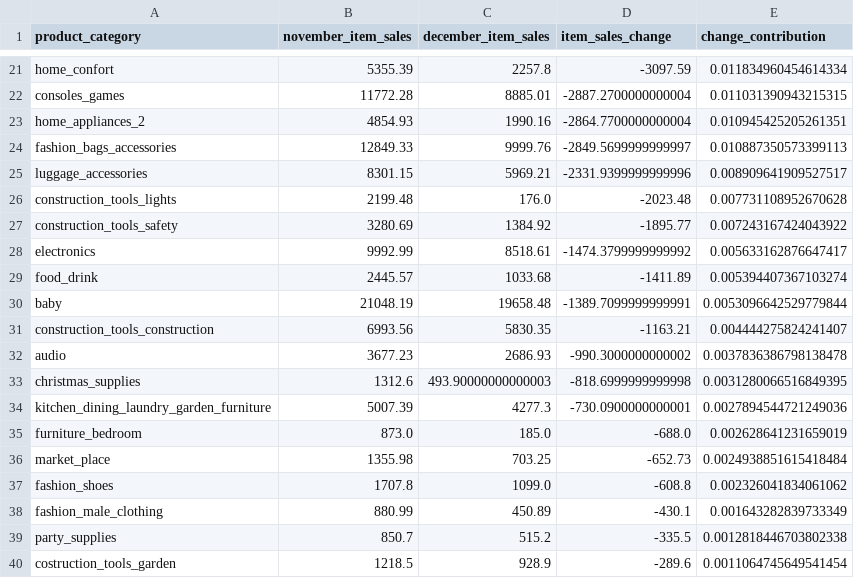
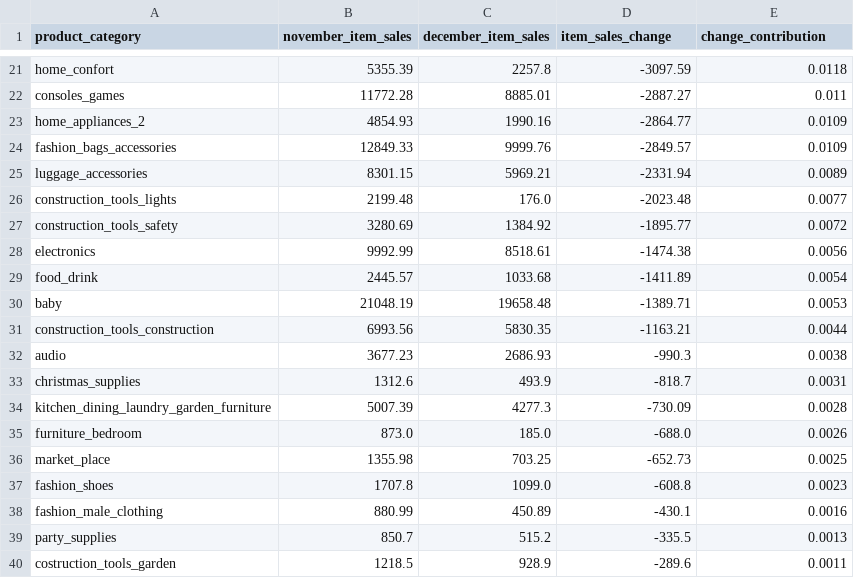
Before and after one commit to mingeon-t4r/01_sales_analysis, a CSV file: reports/december_category_change.csv, drawn as a sheet; only a part is shown, gaps mark what is left out; the diff covers the shown part only; the diff names each change by its address in the sheet, - before the commit and + after, or states it on an @@ line.

```diff
--- a/reports/december_category_change.csv
+++ b/reports/december_category_change.csv
-E21 (change_contribution): 0.011834960454614334
+E21 (change_contribution): 0.0118
-D22 (item_sales_change): -2887.2700000000004
+D22 (item_sales_change): -2887.27
-E22 (change_contribution): 0.011031390943215315
+E22 (change_contribution): 0.011
-D23 (item_sales_change): -2864.7700000000004
+D23 (item_sales_change): -2864.77
-E23 (change_contribution): 0.010945425205261351
+E23 (change_contribution): 0.0109
-D24 (item_sales_change): -2849.5699999999997
+D24 (item_sales_change): -2849.57
-E24 (change_contribution): 0.010887350573399113
+E24 (change_contribution): 0.0109
-D25 (item_sales_change): -2331.9399999999996
+D25 (item_sales_change): -2331.94
-E25 (change_contribution): 0.008909641909527517
+E25 (change_contribution): 0.0089
-E26 (change_contribution): 0.007731108952670628
+E26 (change_contribution): 0.0077
-E27 (change_contribution): 0.007243167424043922
+E27 (change_contribution): 0.0072
-D28 (item_sales_change): -1474.3799999999992
+D28 (item_sales_change): -1474.38
-E28 (change_contribution): 0.005633162876647417
+E28 (change_contribution): 0.0056
-E29 (change_contribution): 0.005394407367103274
+E29 (change_contribution): 0.0054
-D30 (item_sales_change): -1389.7099999999991
+D30 (item_sales_change): -1389.71
-E30 (change_contribution): 0.0053096642529779844
+E30 (change_contribution): 0.0053
-E31 (change_contribution): 0.004444275824241407
+E31 (change_contribution): 0.0044
-D32 (item_sales_change): -990.3000000000002
+D32 (item_sales_change): -990.3
-E32 (change_contribution): 0.0037836386798138478
+E32 (change_contribution): 0.0038
-C33 (december_item_sales): 493.90000000000003
+C33 (december_item_sales): 493.9
-D33 (item_sales_change): -818.6999999999998
+D33 (item_sales_change): -818.7
-E33 (change_contribution): 0.0031280066516849395
+E33 (change_contribution): 0.0031
-D34 (item_sales_change): -730.0900000000001
+D34 (item_sales_change): -730.09
-E34 (change_contribution): 0.0027894544721249036
+E34 (change_contribution): 0.0028
-E35 (change_contribution): 0.002628641231659019
+E35 (change_contribution): 0.0026
-E36 (change_contribution): 0.0024938851615418484
+E36 (change_contribution): 0.0025
-E37 (change_contribution): 0.002326041834061062
+E37 (change_contribution): 0.0023
-E38 (change_contribution): 0.001643282839733349
+E38 (change_contribution): 0.0016
-E39 (change_contribution): 0.0012818446703802338
+E39 (change_contribution): 0.0013
-E40 (change_contribution): 0.0011064745649541454
+E40 (change_contribution): 0.0011
```
Also changed, not shown: 79 edited cells elsewhere in this file, reports/november_category_change.csv, 3 other files.
